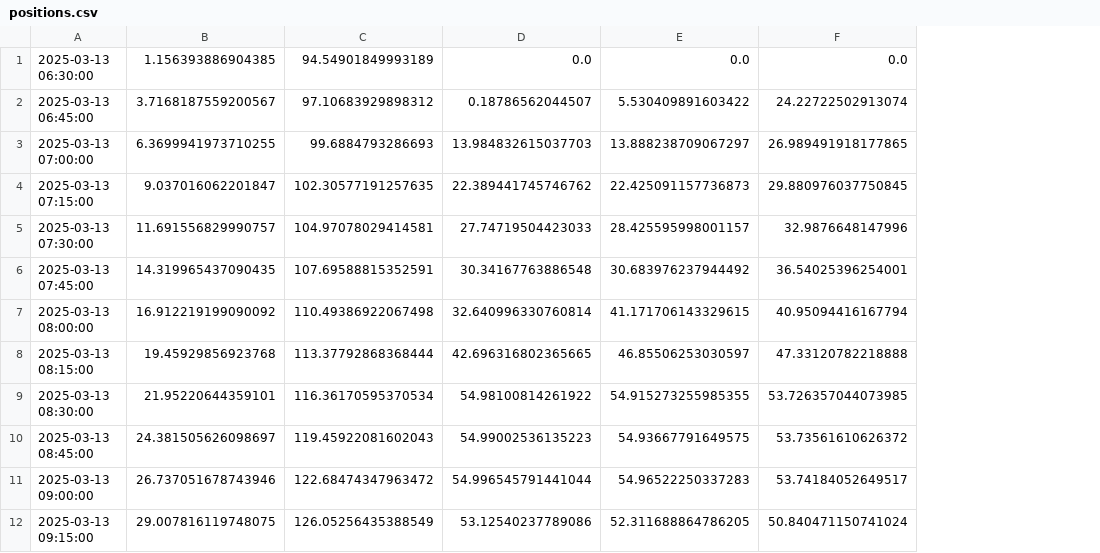
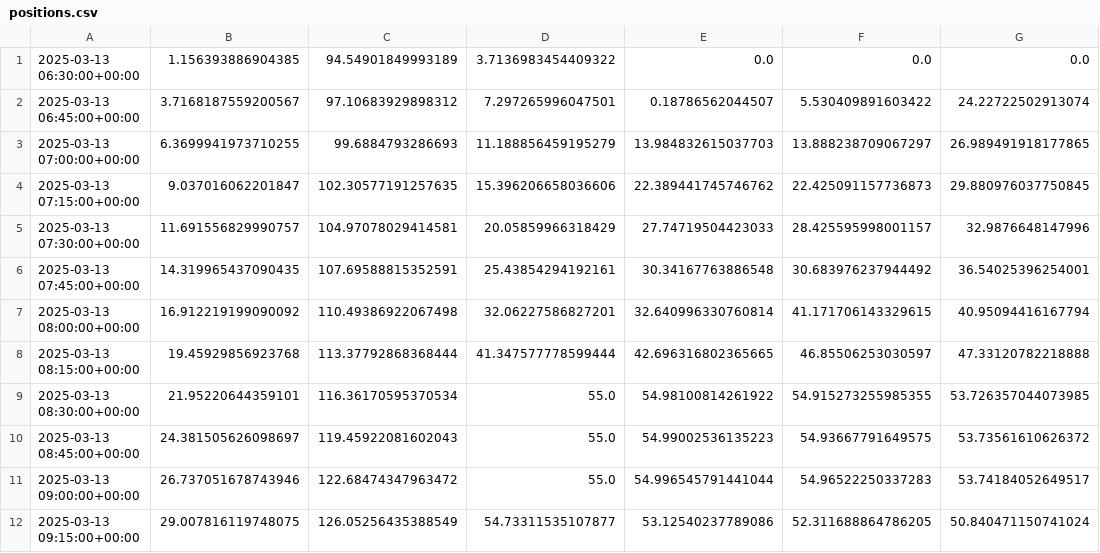
Before and after one commit to scebellan-ied/shadows-elburgo, a CSV file: Assets/positions.csv, drawn as a sheet; only a part is shown; removed rows and columns are numbered as before the commit, all else as after; the diff names each change by its address in the sheet, - before the commit and + after, or states it on an @@ line.

```diff
--- a/Assets/positions.csv
+++ b/Assets/positions.csv
-column A, rows 1-12: 2025-03-13 06:30:00 | 2025-03-13 06:45:00 | 2025-03-13 07:00:00 | 2025-03-13 07:15:00 | 2025-03-13 07:30:00 | 2025-03-13 07:45:00 | 2025-03-13 08:00:00 | 2025-03-13 08:15:00 | 2025-03-13 08:30:00 | 2025-03-13 08:45:00 | 2025-03-13 09:00:00 | 2025-03-13 09:15:00
+column A, rows 1-12: 2025-03-13 06:30:00+00:00 | 2025-03-13 06:45:00+00:00 | 2025-03-13 07:00:00+00:00 | 2025-03-13 07:15:00+00:00 | 2025-03-13 07:30:00+00:00 | 2025-03-13 07:45:00+00:00 | 2025-03-13 08:00:00+00:00 | 2025-03-13 08:15:00+00:00 | 2025-03-13 08:30:00+00:00 | 2025-03-13 08:45:00+00:00 | 2025-03-13 09:00:00+00:00 | 2025-03-13 09:15:00+00:00
+column D, rows 1-12: 3.7136983454409322 | 7.297265996047501 | 11.188856459195279 | 15.396206658036606 | 20.05859966318429 | 25.43854294192161 | 32.06227586827201 | 41.347577778599444 | 55.0 | 55.0 | 55.0 | 54.73311535107877
```
Also changed, not shown: 6 other files.
